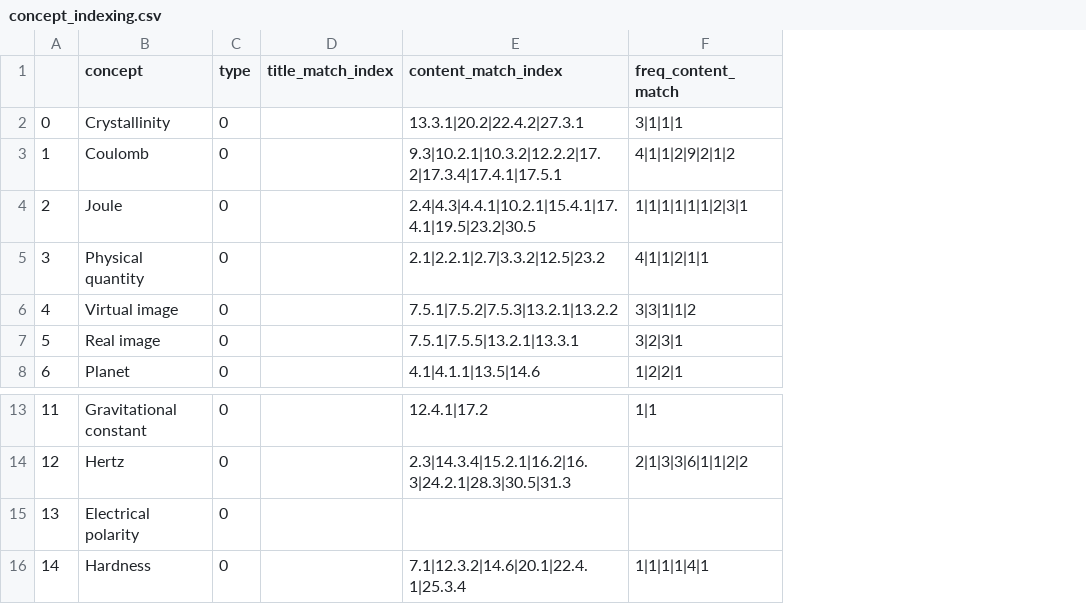
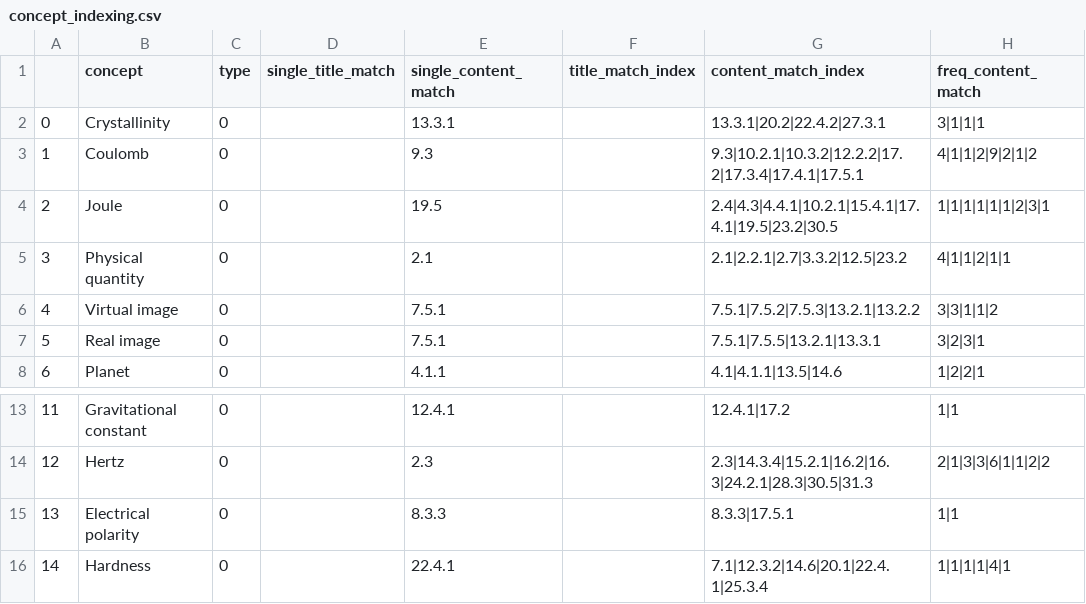
Before and after one commit to itsshivampal/Concept-Prerequiste-Learning, a CSV file: Proposed Method/concept_ranking/data/concept_indexing.csv, drawn as a sheet; only a part is shown, gaps mark what is left out; addresses are those after the commit; the diff names each change by its address in the sheet, - before the commit and + after, or states it on an @@ line.

Commit message:
update concept ranking

```diff
--- a/Proposed Method/concept_ranking/data/concept_indexing.csv
+++ b/Proposed Method/concept_ranking/data/concept_indexing.csv
+column D (single_title_match), empty
+column E (single_content_match), rows 2-8: 13.3.1 | 9.3 | 19.5 | 2.1 | 7.5.1 | 7.5.1 | 4.1.1; rows 13-16: 12.4.1 | 2.3 | 8.3.3 | 22.4.1
-G15 (content_match_index): (empty)
+G15 (content_match_index): 8.3.3|17.5.1
-H15 (freq_content_match): (empty)
+H15 (freq_content_match): 1|1
```
Also changed, not shown: Proposed Method/data_preparation/get_concepts/physics_key_concepts.csv, 5 other files.
